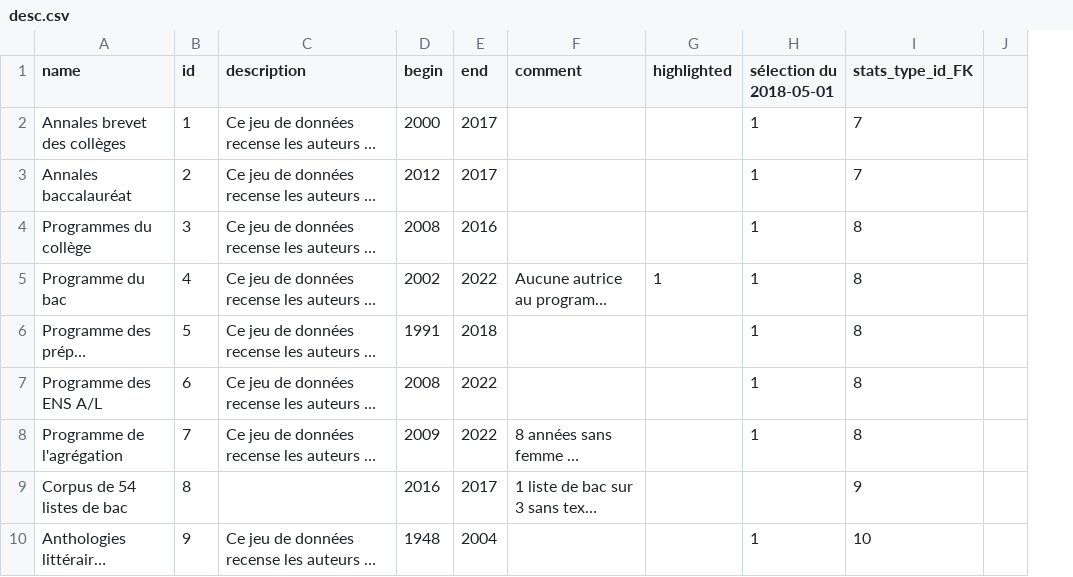
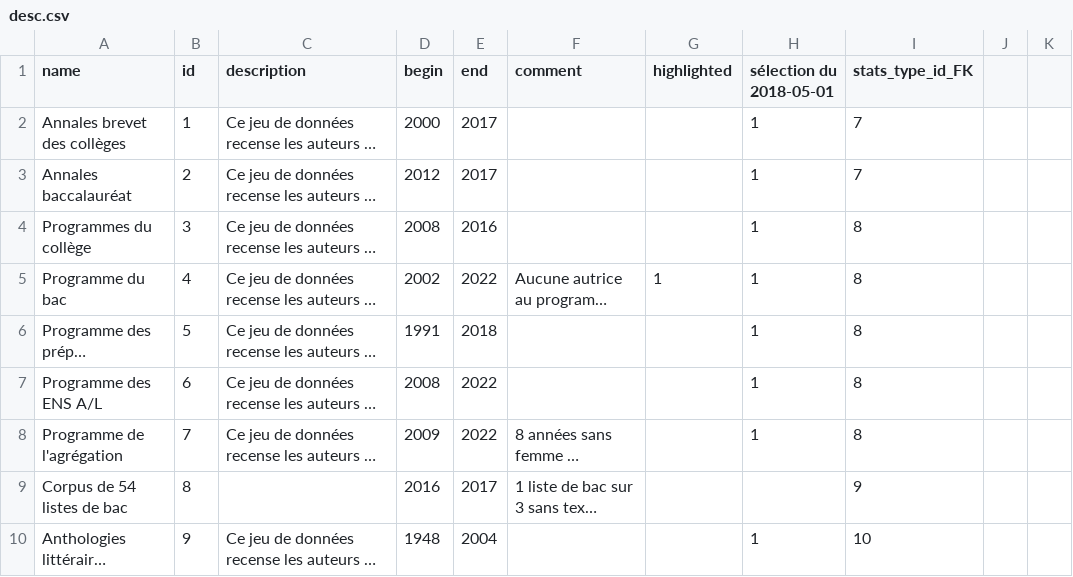
Before and after one commit to citedesdames/histoires-autrices, a CSV file: assets/data/desc.csv, drawn as a sheet; only a part is shown; long unchanged cells end in …; removed rows and columns are numbered as before the commit, all else as after; the diff covers the shown part only; the diff names each change by its address in the sheet, - before the commit and + after, or states it on an @@ line.

```diff
--- a/assets/data/desc.csv
+++ b/assets/data/desc.csv
-column J, empty
+column J, empty
+column K, empty
```
Also changed, not shown: 7 added rows, 8 removed rows and 19 edited cells elsewhere in this file.
